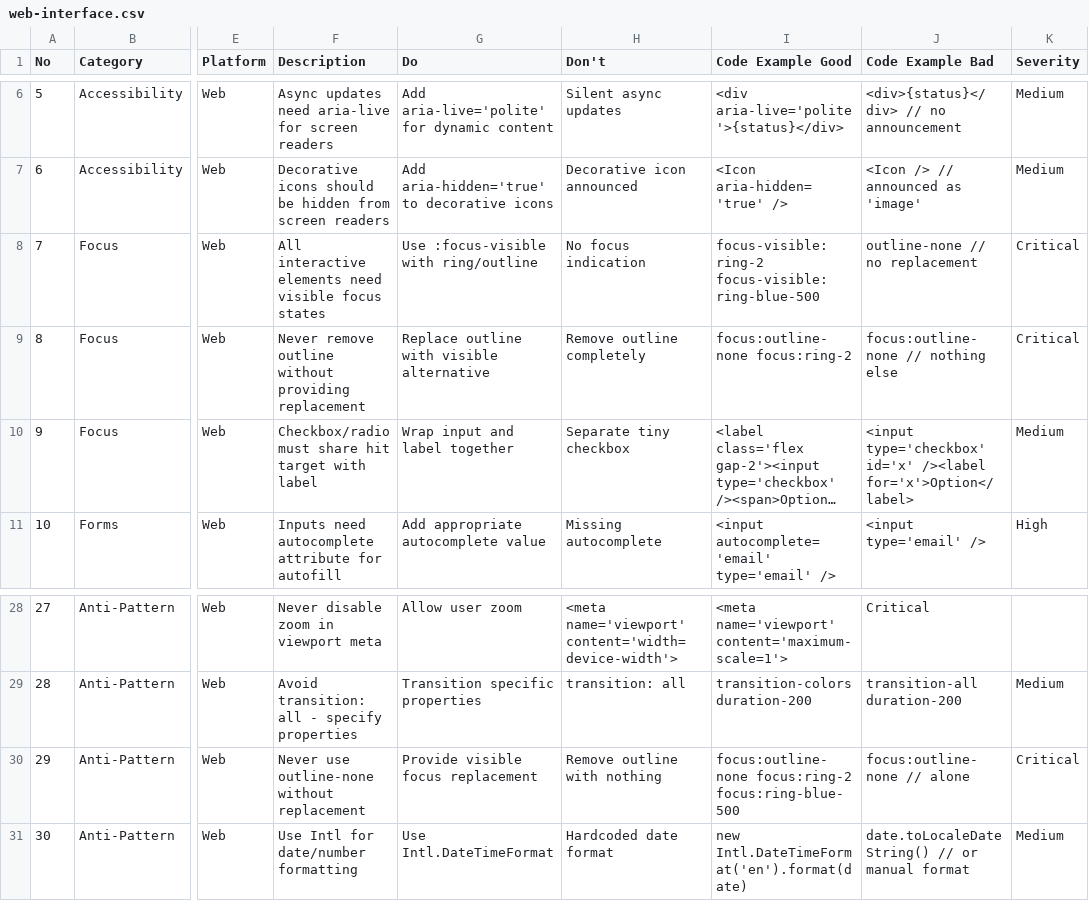
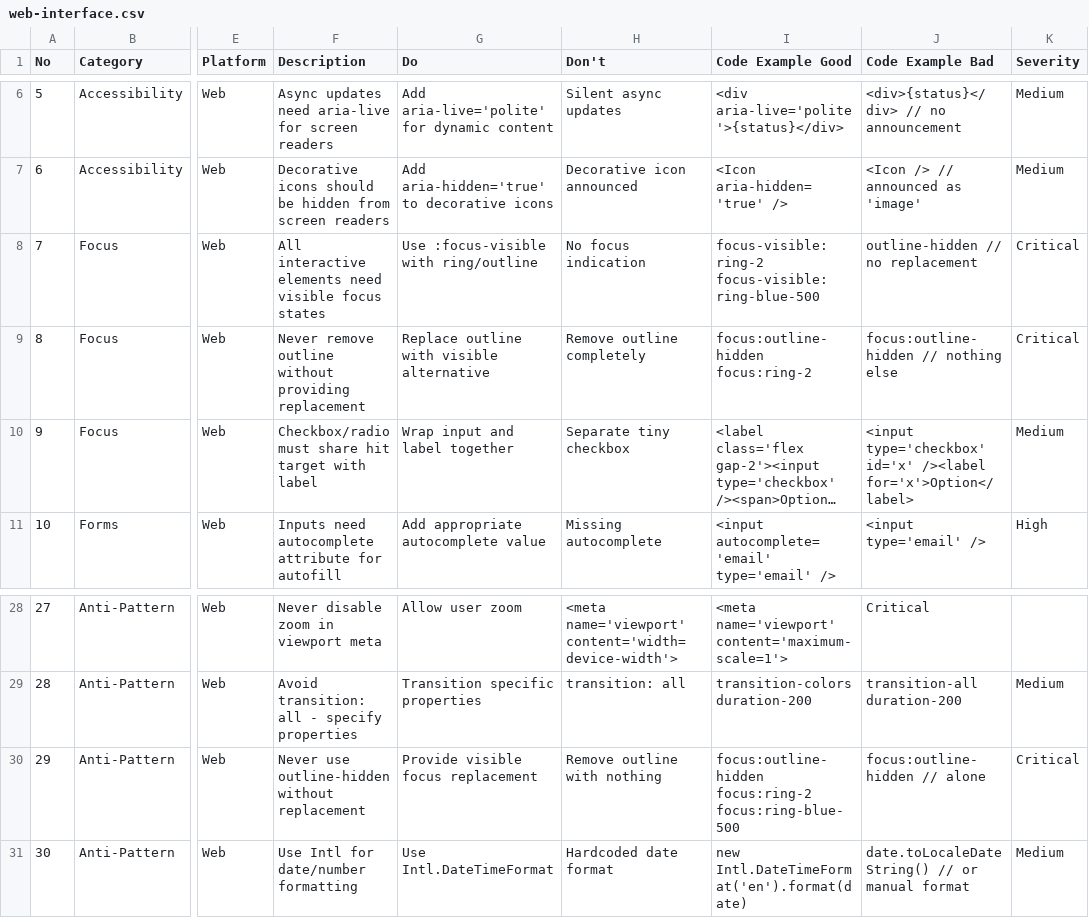
Before and after one commit to doanphuongtrinh009/wedding-website, a CSV file: .agent/skills/ui-ux-pro-max/data/web-interface.csv, drawn as a sheet; only a part is shown, gaps mark what is left out; long unchanged cells end in …; the diff names each change by its address in the sheet, - before the commit and + after, or states it on an @@ line.

Commit message:
chore(ui-ux-pro-max): refresh Tailwind v4 examples

```diff
--- a/.agent/skills/ui-ux-pro-max/data/web-interface.csv
+++ b/.agent/skills/ui-ux-pro-max/data/web-interface.csv
-J8 (Code Example Bad): outline-none // no replacement
+J8 (Code Example Bad): outline-hidden // no replacement
-I9 (Code Example Good): focus:outline-none focus:ring-2
+I9 (Code Example Good): focus:outline-hidden focus:ring-2
-J9 (Code Example Bad): focus:outline-none // nothing else
+J9 (Code Example Bad): focus:outline-hidden // nothing else
-F30 (Description): Never use outline-none without replacement
+F30 (Description): Never use outline-hidden without replacement
-I30 (Code Example Good): focus:outline-none focus:ring-2 focus:ring-blue-500
+I30 (Code Example Good): focus:outline-hidden focus:ring-2 focus:ring-blue-500
-J30 (Code Example Bad): focus:outline-none // alone
+J30 (Code Example Bad): focus:outline-hidden // alone
```
Also changed, not shown: .agent/skills/ui-ux-pro-max/data/stacks/nuxt-ui.csv.
